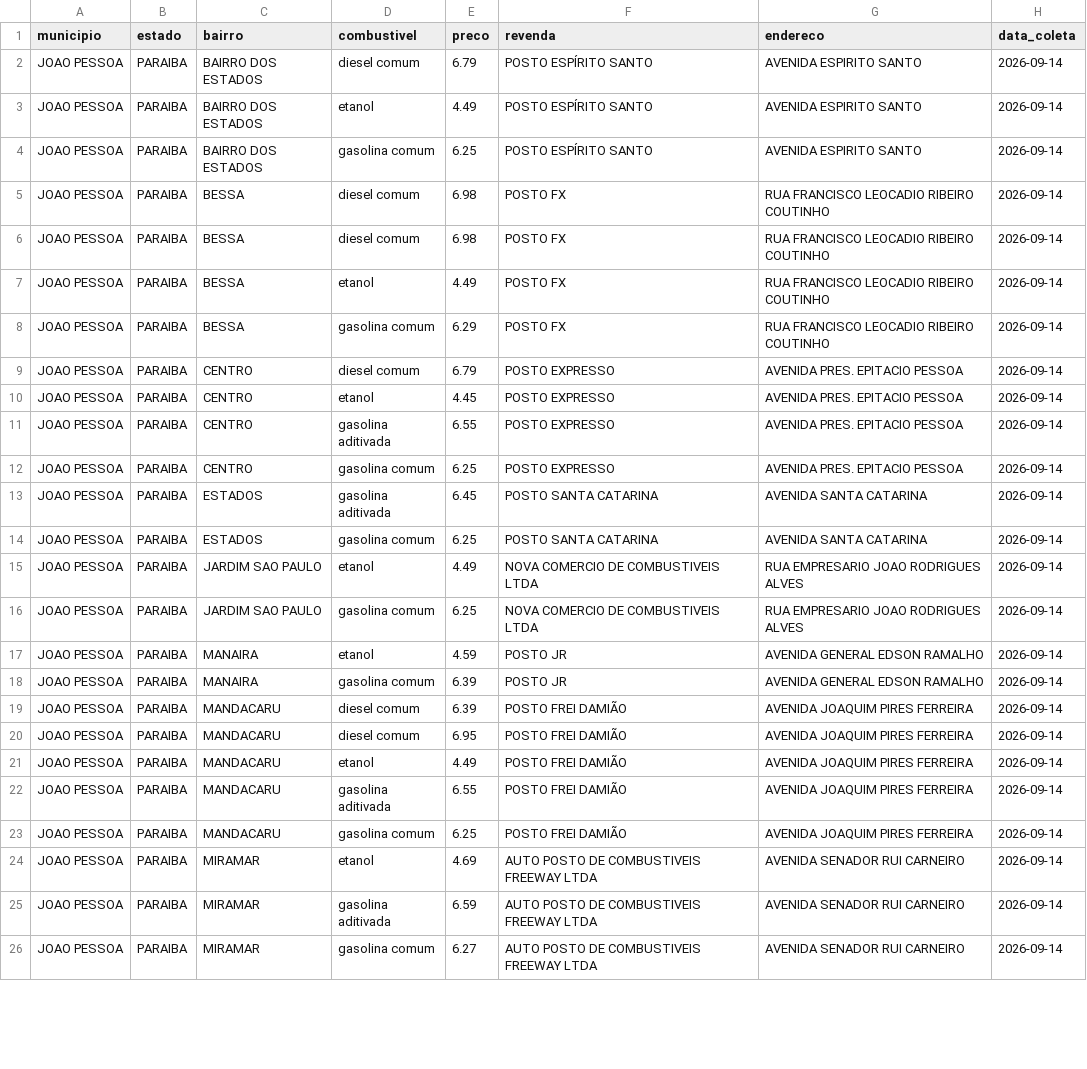
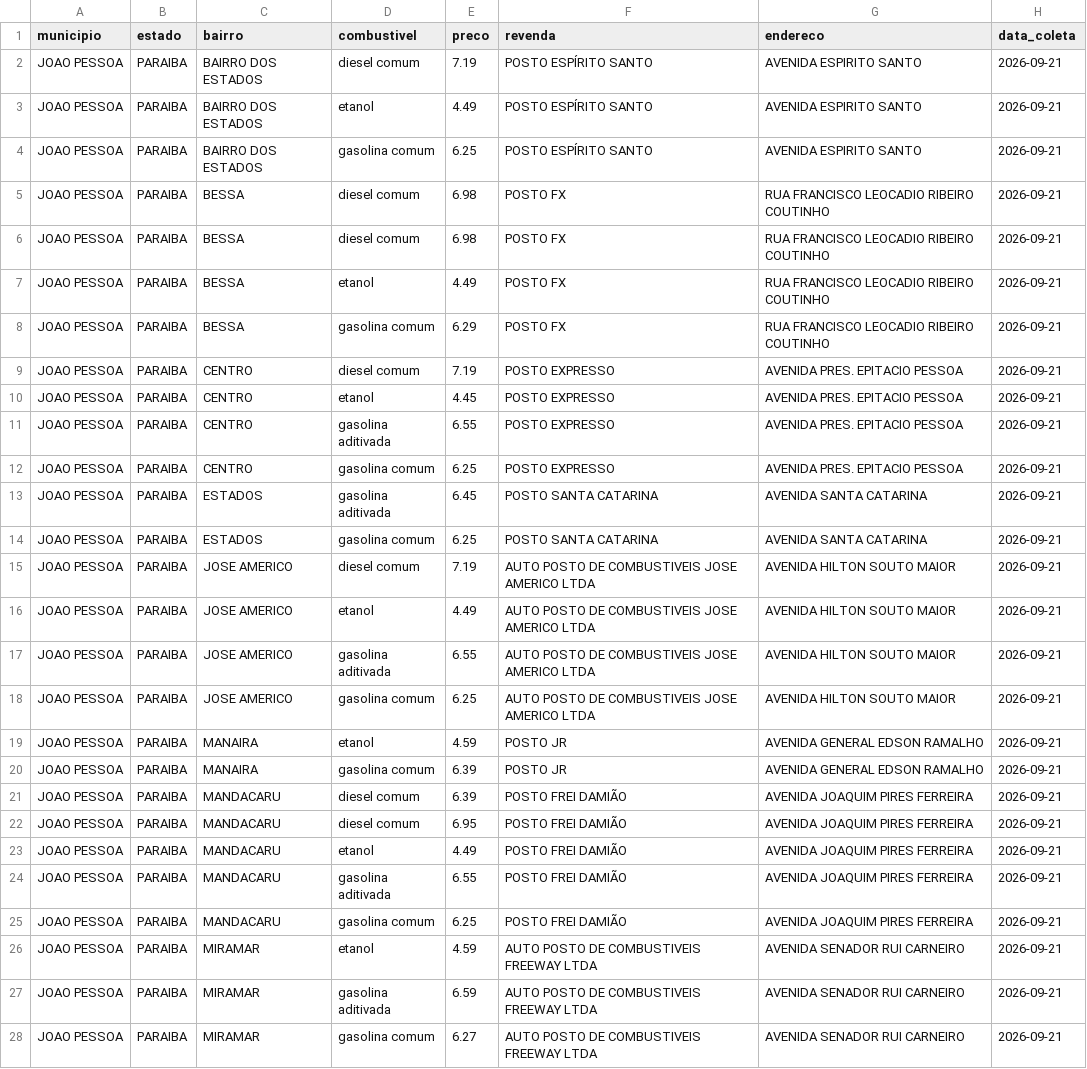
Before and after one commit to guibsonblg/gasolinajp, a CSV file: data/processed/joao_pessoa_combustiveis.csv, drawn as a sheet; only a part is shown; the diff covers the shown part only.

```diff
--- a/data/processed/joao_pessoa_combustiveis.csv
+++ b/data/processed/joao_pessoa_combustiveis.csv
@@ -1,26 +1,28 @@
 municipio,estado,bairro,combustivel,preco,revenda,endereco,data_coleta
-JOAO PESSOA,PARAIBA,BAIRRO DOS ESTADOS,diesel comum,6.79,POSTO ESPÍRITO SANTO,AVENIDA ESPIRITO SANTO,2026-09-14
-JOAO PESSOA,PARAIBA,BAIRRO DOS ESTADOS,etanol,4.49,POSTO ESPÍRITO SANTO,AVENIDA ESPIRITO SANTO,2026-09-14
-JOAO PESSOA,PARAIBA,BAIRRO DOS ESTADOS,gasolina comum,6.25,POSTO ESPÍRITO SANTO,AVENIDA ESPIRITO SANTO,2026-09-14
-JOAO PESSOA,PARAIBA,BESSA,diesel comum,6.98,POSTO FX,RUA FRANCISCO LEOCADIO RIBEIRO COUTINHO,2026-09-14
-JOAO PESSOA,PARAIBA,BESSA,diesel comum,6.98,POSTO FX,RUA FRANCISCO LEOCADIO RIBEIRO COUTINHO,2026-09-14
-JOAO PESSOA,PARAIBA,BESSA,etanol,4.49,POSTO FX,RUA FRANCISCO LEOCADIO RIBEIRO COUTINHO,2026-09-14
-JOAO PESSOA,PARAIBA,BESSA,gasolina comum,6.29,POSTO FX,RUA FRANCISCO LEOCADIO RIBEIRO COUTINHO,2026-09-14
-JOAO PESSOA,PARAIBA,CENTRO,diesel comum,6.79,POSTO EXPRESSO,AVENIDA PRES. EPITACIO PESSOA,2026-09-14
-JOAO PESSOA,PARAIBA,CENTRO,etanol,4.45,POSTO EXPRESSO,AVENIDA PRES. EPITACIO PESSOA,2026-09-14
-JOAO PESSOA,PARAIBA,CENTRO,gasolina aditivada,6.55,POSTO EXPRESSO,AVENIDA PRES. EPITACIO PESSOA,2026-09-14
-JOAO PESSOA,PARAIBA,CENTRO,gasolina comum,6.25,POSTO EXPRESSO,AVENIDA PRES. EPITACIO PESSOA,2026-09-14
-JOAO PESSOA,PARAIBA,ESTADOS,gasolina aditivada,6.45,POSTO SANTA CATARINA,AVENIDA SANTA CATARINA,2026-09-14
-JOAO PESSOA,PARAIBA,ESTADOS,gasolina comum,6.25,POSTO SANTA CATARINA,AVENIDA SANTA CATARINA,2026-09-14
-JOAO PESSOA,PARAIBA,JARDIM SAO PAULO,etanol,4.49,NOVA COMERCIO DE COMBUSTIVEIS  LTDA,RUA EMPRESARIO JOAO RODRIGUES ALVES,2026-09-14
-JOAO PESSOA,PARAIBA,JARDIM SAO PAULO,gasolina comum,6.25,NOVA COMERCIO DE COMBUSTIVEIS  LTDA,RUA EMPRESARIO JOAO RODRIGUES ALVES,2026-09-14
-JOAO PESSOA,PARAIBA,MANAIRA,etanol,4.59,POSTO JR,AVENIDA GENERAL EDSON RAMALHO,2026-09-14
-JOAO PESSOA,PARAIBA,MANAIRA,gasolina comum,6.39,POSTO JR,AVENIDA GENERAL EDSON RAMALHO,2026-09-14
-JOAO PESSOA,PARAIBA,MANDACARU,diesel comum,6.39,POSTO FREI DAMIÃO,AVENIDA JOAQUIM PIRES FERREIRA,2026-09-14
-JOAO PESSOA,PARAIBA,MANDACARU,diesel comum,6.95,POSTO FREI DAMIÃO,AVENIDA JOAQUIM PIRES FERREIRA,2026-09-14
-JOAO PESSOA,PARAIBA,MANDACARU,etanol,4.49,POSTO FREI DAMIÃO,AVENIDA JOAQUIM PIRES FERREIRA,2026-09-14
-JOAO PESSOA,PARAIBA,MANDACARU,gasolina aditivada,6.55,POSTO FREI DAMIÃO,AVENIDA JOAQUIM PIRES FERREIRA,2026-09-14
-JOAO PESSOA,PARAIBA,MANDACARU,gasolina comum,6.25,POSTO FREI DAMIÃO,AVENIDA JOAQUIM PIRES FERREIRA,2026-09-14
-JOAO PESSOA,PARAIBA,MIRAMAR,etanol,4.69,AUTO POSTO DE COMBUSTIVEIS FREEWAY LTDA,AVENIDA SENADOR RUI CARNEIRO,2026-09-14
-JOAO PESSOA,PARAIBA,MIRAMAR,gasolina aditivada,6.59,AUTO POSTO DE COMBUSTIVEIS FREEWAY LTDA,AVENIDA SENADOR RUI CARNEIRO,2026-09-14
-JOAO PESSOA,PARAIBA,MIRAMAR,gasolina comum,6.27,AUTO POSTO DE COMBUSTIVEIS FREEWAY LTDA,AVENIDA SENADOR RUI CARNEIRO,2026-09-14
+JOAO PESSOA,PARAIBA,BAIRRO DOS ESTADOS,diesel comum,7.19,POSTO ESPÍRITO SANTO,AVENIDA ESPIRITO SANTO,2026-09-21
+JOAO PESSOA,PARAIBA,BAIRRO DOS ESTADOS,etanol,4.49,POSTO ESPÍRITO SANTO,AVENIDA ESPIRITO SANTO,2026-09-21
+JOAO PESSOA,PARAIBA,BAIRRO DOS ESTADOS,gasolina comum,6.25,POSTO ESPÍRITO SANTO,AVENIDA ESPIRITO SANTO,2026-09-21
+JOAO PESSOA,PARAIBA,BESSA,diesel comum,6.98,POSTO FX,RUA FRANCISCO LEOCADIO RIBEIRO COUTINHO,2026-09-21
+JOAO PESSOA,PARAIBA,BESSA,diesel comum,6.98,POSTO FX,RUA FRANCISCO LEOCADIO RIBEIRO COUTINHO,2026-09-21
+JOAO PESSOA,PARAIBA,BESSA,etanol,4.49,POSTO FX,RUA FRANCISCO LEOCADIO RIBEIRO COUTINHO,2026-09-21
+JOAO PESSOA,PARAIBA,BESSA,gasolina comum,6.29,POSTO FX,RUA FRANCISCO LEOCADIO RIBEIRO COUTINHO,2026-09-21
+JOAO PESSOA,PARAIBA,CENTRO,diesel comum,7.19,POSTO EXPRESSO,AVENIDA PRES. EPITACIO PESSOA,2026-09-21
+JOAO PESSOA,PARAIBA,CENTRO,etanol,4.45,POSTO EXPRESSO,AVENIDA PRES. EPITACIO PESSOA,2026-09-21
+JOAO PESSOA,PARAIBA,CENTRO,gasolina aditivada,6.55,POSTO EXPRESSO,AVENIDA PRES. EPITACIO PESSOA,2026-09-21
+JOAO PESSOA,PARAIBA,CENTRO,gasolina comum,6.25,POSTO EXPRESSO,AVENIDA PRES. EPITACIO PESSOA,2026-09-21
+JOAO PESSOA,PARAIBA,ESTADOS,gasolina aditivada,6.45,POSTO SANTA CATARINA,AVENIDA SANTA CATARINA,2026-09-21
+JOAO PESSOA,PARAIBA,ESTADOS,gasolina comum,6.25,POSTO SANTA CATARINA,AVENIDA SANTA CATARINA,2026-09-21
+JOAO PESSOA,PARAIBA,JOSE AMERICO,diesel comum,7.19,AUTO POSTO DE COMBUSTIVEIS JOSE AMERICO LTDA,AVENIDA HILTON SOUTO MAIOR,2026-09-21
+JOAO PESSOA,PARAIBA,JOSE AMERICO,etanol,4.49,AUTO POSTO DE COMBUSTIVEIS JOSE AMERICO LTDA,AVENIDA HILTON SOUTO MAIOR,2026-09-21
+JOAO PESSOA,PARAIBA,JOSE AMERICO,gasolina aditivada,6.55,AUTO POSTO DE COMBUSTIVEIS JOSE AMERICO LTDA,AVENIDA HILTON SOUTO MAIOR,2026-09-21
+JOAO PESSOA,PARAIBA,JOSE AMERICO,gasolina comum,6.25,AUTO POSTO DE COMBUSTIVEIS JOSE AMERICO LTDA,AVENIDA HILTON SOUTO MAIOR,2026-09-21
+JOAO PESSOA,PARAIBA,MANAIRA,etanol,4.59,POSTO JR,AVENIDA GENERAL EDSON RAMALHO,2026-09-21
+JOAO PESSOA,PARAIBA,MANAIRA,gasolina comum,6.39,POSTO JR,AVENIDA GENERAL EDSON RAMALHO,2026-09-21
+JOAO PESSOA,PARAIBA,MANDACARU,diesel comum,6.39,POSTO FREI DAMIÃO,AVENIDA JOAQUIM PIRES FERREIRA,2026-09-21
+JOAO PESSOA,PARAIBA,MANDACARU,diesel comum,6.95,POSTO FREI DAMIÃO,AVENIDA JOAQUIM PIRES FERREIRA,2026-09-21
+JOAO PESSOA,PARAIBA,MANDACARU,etanol,4.49,POSTO FREI DAMIÃO,AVENIDA JOAQUIM PIRES FERREIRA,2026-09-21
+JOAO PESSOA,PARAIBA,MANDACARU,gasolina aditivada,6.55,POSTO FREI DAMIÃO,AVENIDA JOAQUIM PIRES FERREIRA,2026-09-21
+JOAO PESSOA,PARAIBA,MANDACARU,gasolina comum,6.25,POSTO FREI DAMIÃO,AVENIDA JOAQUIM PIRES FERREIRA,2026-09-21
+JOAO PESSOA,PARAIBA,MIRAMAR,etanol,4.59,AUTO POSTO DE COMBUSTIVEIS FREEWAY LTDA,AVENIDA SENADOR RUI CARNEIRO,2026-09-21
+JOAO PESSOA,PARAIBA,MIRAMAR,gasolina aditivada,6.59,AUTO POSTO DE COMBUSTIVEIS FREEWAY LTDA,AVENIDA SENADOR RUI CARNEIRO,2026-09-21
+JOAO PESSOA,PARAIBA,MIRAMAR,gasolina comum,6.27,AUTO POSTO DE COMBUSTIVEIS FREEWAY LTDA,AVENIDA SENADOR RUI CARNEIRO,2026-09-21
```
Also changed, not shown: 49 edited cells elsewhere in this file, 1 other file.
